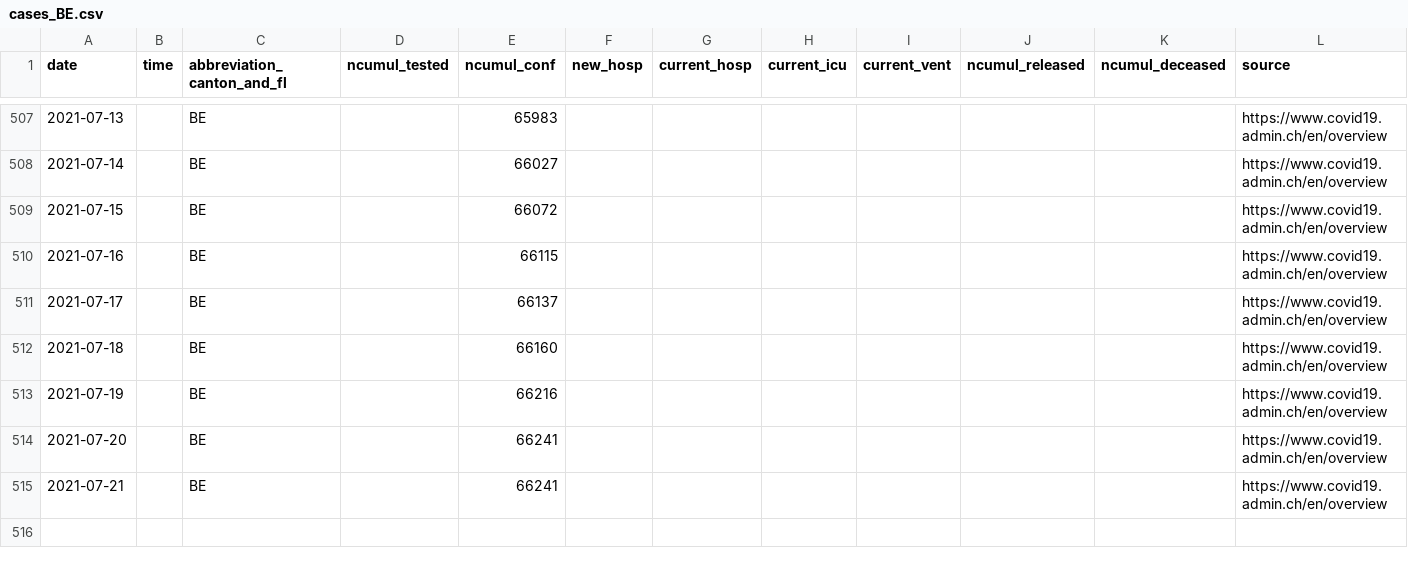
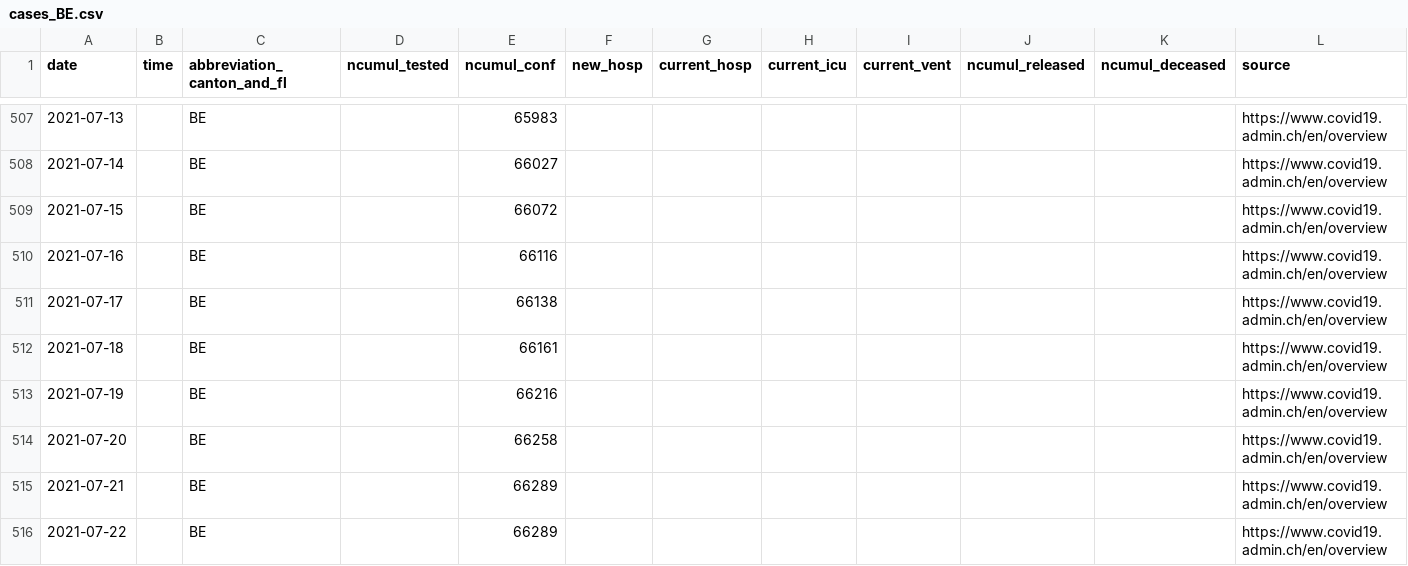
Before and after one commit to doerfli/foph-covid19-data, a CSV file: cases/cases_BE.csv, drawn as a sheet; only a part is shown, gaps mark what is left out; rows hold the shown columns only; the diff names each change by its address in the sheet, - before the commit and + after, or states it on an @@ line.

```diff
--- a/cases/cases_BE.csv
+++ b/cases/cases_BE.csv
-E510 (ncumul_conf): 66115
+E510 (ncumul_conf): 66116
-E511 (ncumul_conf): 66137
+E511 (ncumul_conf): 66138
-E512 (ncumul_conf): 66160
+E512 (ncumul_conf): 66161
-E514 (ncumul_conf): 66241
+E514 (ncumul_conf): 66258
-E515 (ncumul_conf): 66241
+E515 (ncumul_conf): 66289
+row 516: 2021-07-22 |  | BE |  | 66289 |  |  |  |  |  |  | https://www.covid19.admin.ch/en/overview
```
Also changed, not shown: cases/cases_AG.csv, cases/cases_BL.csv, 26 other files.
